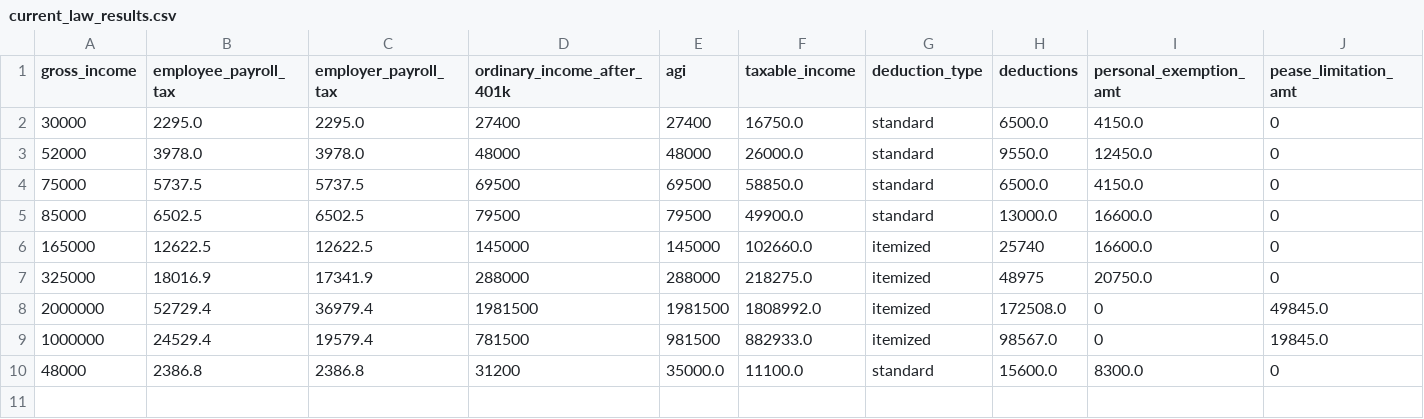
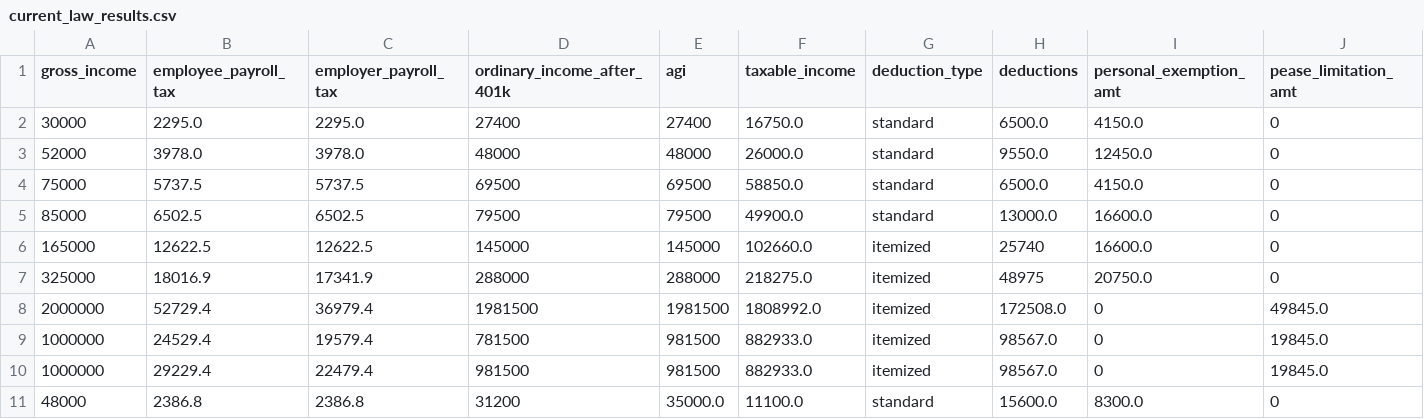
Before and after one commit to aelsibaie/taxsim, a CSV file: results/current_law_results.csv, drawn as a sheet; only a part is shown; rows hold the shown columns only; the diff names each change by its address in the sheet, - before the commit and + after, or states it on an @@ line.

Commit message:
add 1mil filer w/o bus income

```diff
--- a/results/current_law_results.csv
+++ b/results/current_law_results.csv
+row 10: 1000000 | 29229.4 | 22479.4 | 981500 | 981500 | 882933.0 | itemized | 98567.0 | 0 | 19845.0
```
Also changed, not shown: results/house_2018_results.csv, results/senate_2018_results.csv, 1 other file.
